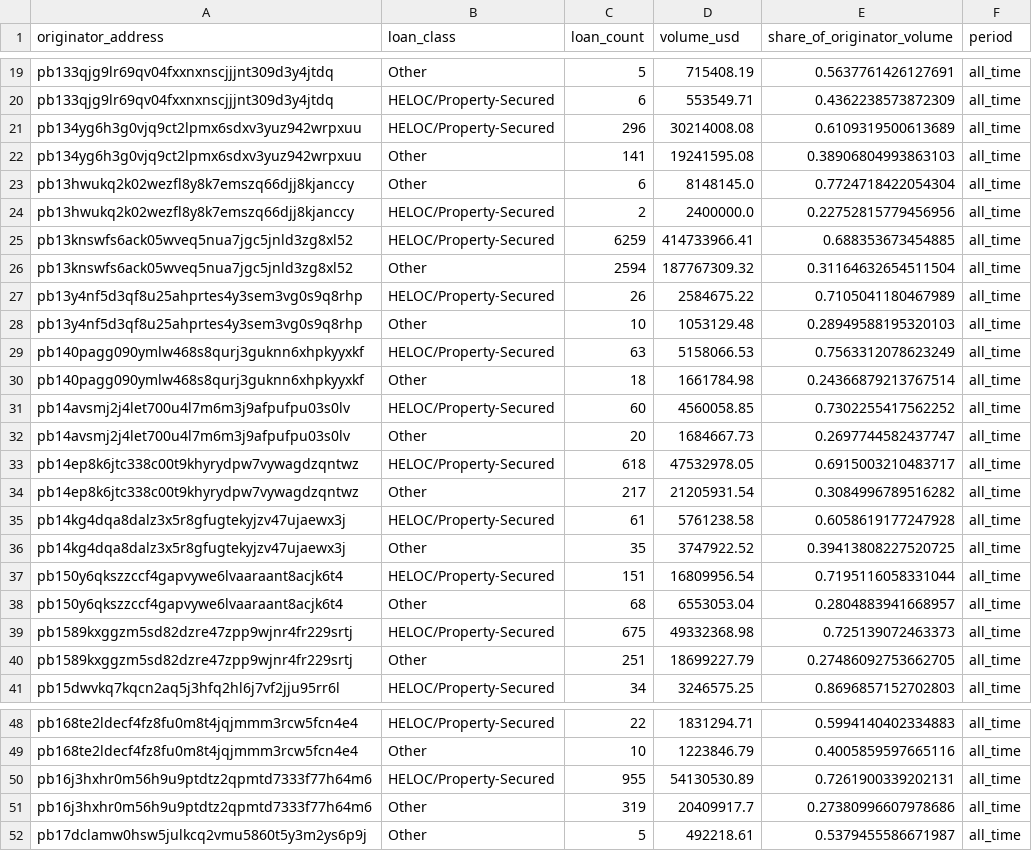
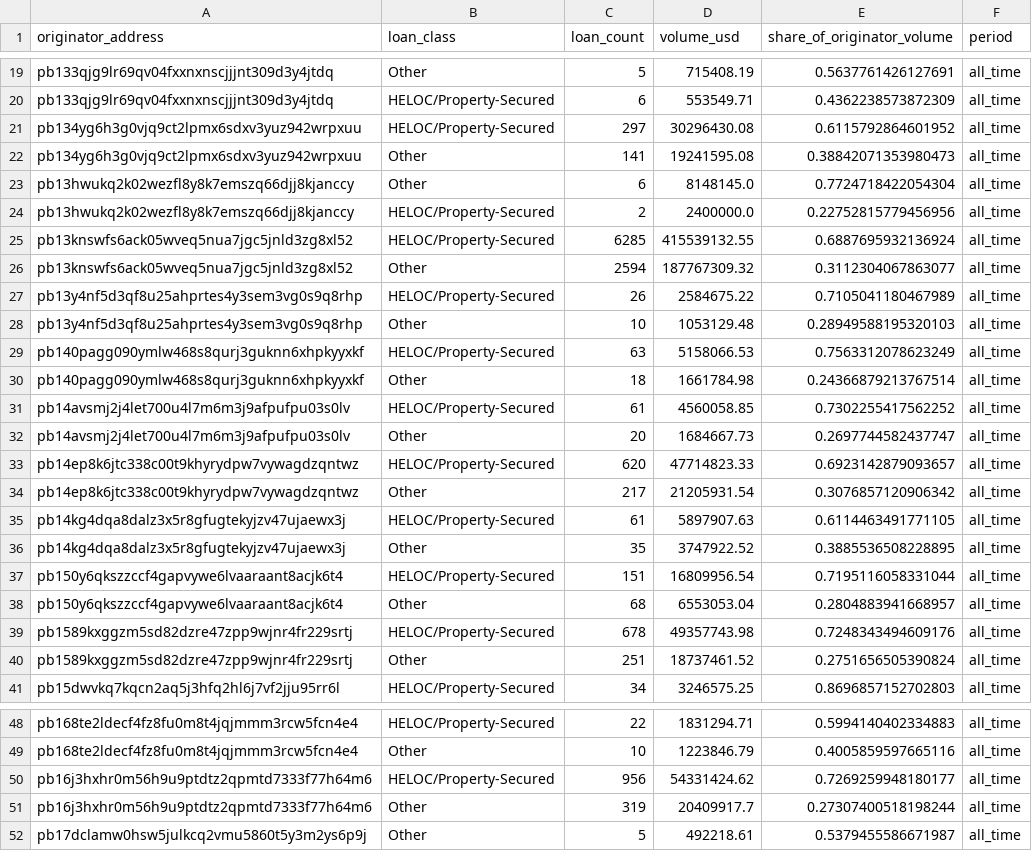
Before and after one commit to iehuanchong/Provenance-Scraper, a CSV file: exports/originator_mix_all_time.csv, drawn as a sheet; only a part is shown, gaps mark what is left out; the diff covers the shown part only.

```diff
--- a/exports/originator_mix_all_time.csv
+++ b/exports/originator_mix_all_time.csv
@@ -20,8 +20,8 @@ pb133qjg9lr69qv04fxxnxnscjjjnt309d3y4jtdq,Other,5,715408.19,0.5637761426127691,a
 pb133qjg9lr69qv04fxxnxnscjjjnt309d3y4jtdq,HELOC/Property-Secured,6,553549.71,0.4362238573872309,all_time
-pb134yg6h3g0vjq9ct2lpmx6sdxv3yuz942wrpxuu,HELOC/Property-Secured,296,30214008.08,0.6109319500613689,all_time
-pb134yg6h3g0vjq9ct2lpmx6sdxv3yuz942wrpxuu,Other,141,19241595.08,0.38906804993863103,all_time
+pb134yg6h3g0vjq9ct2lpmx6sdxv3yuz942wrpxuu,HELOC/Property-Secured,297,30296430.08,0.6115792864601952,all_time
+pb134yg6h3g0vjq9ct2lpmx6sdxv3yuz942wrpxuu,Other,141,19241595.08,0.38842071353980473,all_time
 pb13hwukq2k02wezfl8y8k7emszq66djj8kjanccy,Other,6,8148145.0,0.7724718422054304,all_time
 pb13hwukq2k02wezfl8y8k7emszq66djj8kjanccy,HELOC/Property-Secured,2,2400000.0,0.22752815779456956,all_time
-pb13knswfs6ack05wveq5nua7jgc5jnld3zg8xl52,HELOC/Property-Secured,6259,414733966.41,0.688353673454885,all_time
-pb13knswfs6ack05wveq5nua7jgc5jnld3zg8xl52,Other,2594,187767309.32,0.31164632654511504,all_time
+pb13knswfs6ack05wveq5nua7jgc5jnld3zg8xl52,HELOC/Property-Secured,6285,415539132.55,0.6887695932136924,all_time
+pb13knswfs6ack05wveq5nua7jgc5jnld3zg8xl52,Other,2594,187767309.32,0.3112304067863077,all_time
 pb13y4nf5d3qf8u25ahprtes4y3sem3vg0s9q8rhp,HELOC/Property-Secured,26,2584675.22,0.7105041180467989,all_time
@@ -30,12 +30,12 @@ pb140pagg090ymlw468s8qurj3guknn6xhpkyyxkf,HELOC/Property-Secured,63,5158066.53,0
 pb140pagg090ymlw468s8qurj3guknn6xhpkyyxkf,Other,18,1661784.98,0.24366879213767514,all_time
-pb14avsmj2j4let700u4l7m6m3j9afpufpu03s0lv,HELOC/Property-Secured,60,4560058.85,0.7302255417562252,all_time
+pb14avsmj2j4let700u4l7m6m3j9afpufpu03s0lv,HELOC/Property-Secured,61,4560058.85,0.7302255417562252,all_time
 pb14avsmj2j4let700u4l7m6m3j9afpufpu03s0lv,Other,20,1684667.73,0.2697744582437747,all_time
-pb14ep8k6jtc338c00t9khyrydpw7vywagdzqntwz,HELOC/Property-Secured,618,47532978.05,0.6915003210483717,all_time
-pb14ep8k6jtc338c00t9khyrydpw7vywagdzqntwz,Other,217,21205931.54,0.3084996789516282,all_time
-pb14kg4dqa8dalz3x5r8gfugtekyjzv47ujaewx3j,HELOC/Property-Secured,61,5761238.58,0.6058619177247928,all_time
-pb14kg4dqa8dalz3x5r8gfugtekyjzv47ujaewx3j,Other,35,3747922.52,0.39413808227520725,all_time
+pb14ep8k6jtc338c00t9khyrydpw7vywagdzqntwz,HELOC/Property-Secured,620,47714823.33,0.6923142879093657,all_time
+pb14ep8k6jtc338c00t9khyrydpw7vywagdzqntwz,Other,217,21205931.54,0.3076857120906342,all_time
+pb14kg4dqa8dalz3x5r8gfugtekyjzv47ujaewx3j,HELOC/Property-Secured,61,5897907.63,0.6114463491771105,all_time
+pb14kg4dqa8dalz3x5r8gfugtekyjzv47ujaewx3j,Other,35,3747922.52,0.3885536508228895,all_time
 pb150y6qkszzccf4gapvywe6lvaaraant8acjk6t4,HELOC/Property-Secured,151,16809956.54,0.7195116058331044,all_time
 pb150y6qkszzccf4gapvywe6lvaaraant8acjk6t4,Other,68,6553053.04,0.2804883941668957,all_time
-pb1589kxggzm5sd82dzre47zpp9wjnr4fr229srtj,HELOC/Property-Secured,675,49332368.98,0.725139072463373,all_time
-pb1589kxggzm5sd82dzre47zpp9wjnr4fr229srtj,Other,251,18699227.79,0.27486092753662705,all_time
+pb1589kxggzm5sd82dzre47zpp9wjnr4fr229srtj,HELOC/Property-Secured,678,49357743.98,0.7248343494609176,all_time
+pb1589kxggzm5sd82dzre47zpp9wjnr4fr229srtj,Other,251,18737461.52,0.2751656505390824,all_time
 pb15dwvkq7kqcn2aq5j3hfq2hl6j7vf2jju95rr6l,HELOC/Property-Secured,34,3246575.25,0.8696857152702803,all_time
@@ -49,4 +49,4 @@ pb168te2ldecf4fz8fu0m8t4jqjmmm3rcw5fcn4e4,HELOC/Property-Secured,22,1831294.71,0
 pb168te2ldecf4fz8fu0m8t4jqjmmm3rcw5fcn4e4,Other,10,1223846.79,0.4005859597665116,all_time
-pb16j3hxhr0m56h9u9ptdtz2qpmtd7333f77h64m6,HELOC/Property-Secured,955,54130530.89,0.7261900339202131,all_time
-pb16j3hxhr0m56h9u9ptdtz2qpmtd7333f77h64m6,Other,319,20409917.7,0.27380996607978686,all_time
+pb16j3hxhr0m56h9u9ptdtz2qpmtd7333f77h64m6,HELOC/Property-Secured,956,54331424.62,0.7269259948180177,all_time
+pb16j3hxhr0m56h9u9ptdtz2qpmtd7333f77h64m6,Other,319,20409917.7,0.27307400518198244,all_time
 pb17dclamw0hsw5julkcq2vmu5860t5y3m2ys6p9j,Other,5,492218.61,0.5379455586671987,all_time
```
Also changed, not shown: 59 edited cells elsewhere in this file, exports/concentration_monthly.csv, exports/funding_channels.csv, 5 other files.
